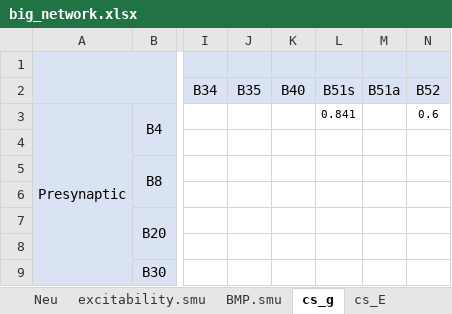
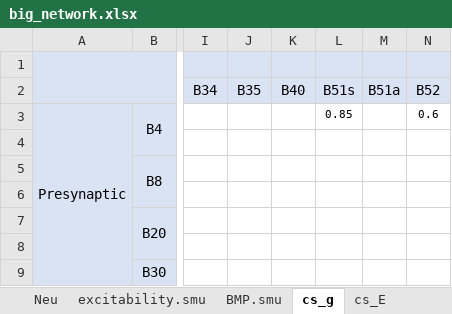
Before and after one commit to CWRUChielLab/neuronpyxl, an Excel workbook: sheets/big_network.xlsx, sheet cs_g, drawn as a sheet; only a part is shown, gaps mark what is left out; values as stored, in another font and other column widths than the file's, no borders; conditional formats not drawn; the diff names each change by its address in the sheet, - before the commit and + after, or states it on an @@ line.

```diff
--- a/sheets/big_network.xlsx (sheet cs_g)
+++ b/sheets/big_network.xlsx (sheet cs_g)
-L3 (B51s): 0.841
+L3 (B51s): 0.85
```
Also changed, not shown: sheet Neu, sheet noise, sheet BMP.smu, charts or pictures.
